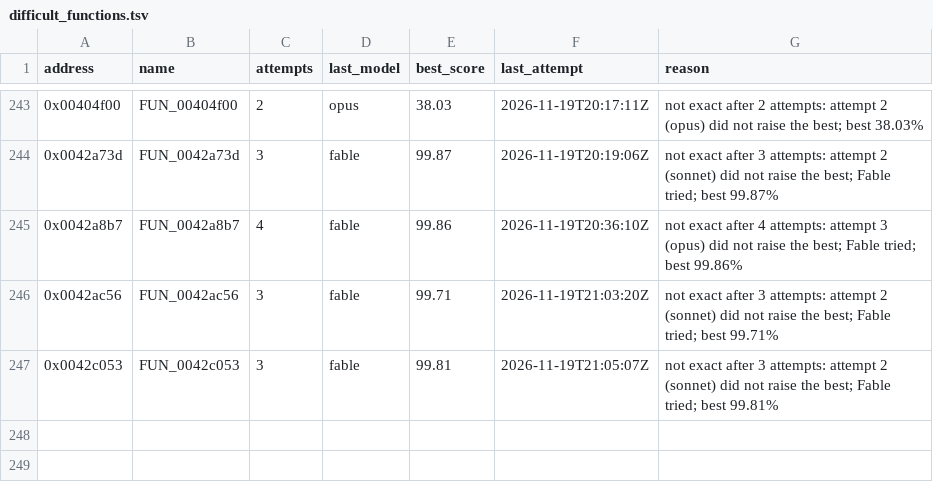
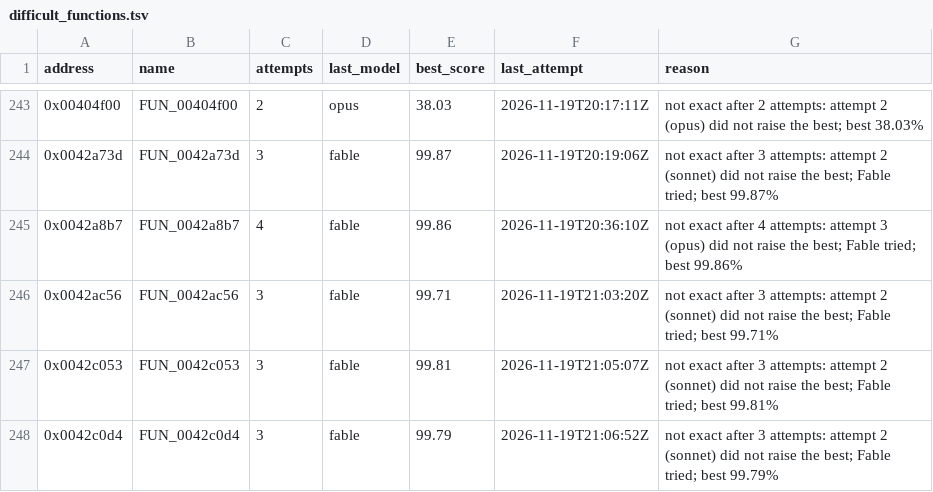
Before and after one commit to marinohardin/SFC2-decomp, a TSV file: analysis/results/difficult_functions.tsv, drawn as a sheet; only a part is shown, gaps mark what is left out; the diff names each change by its address in the sheet, - before the commit and + after, or states it on an @@ line.

Commit message:
chore(harness): list FUN_0042c0d4 (0x0042c0d4) as difficult
Not exact after every attempt the stop rule gives; best and last attempt in analysis/results/difficult_functions.tsv.

```diff
--- a/analysis/results/difficult_functions.tsv
+++ b/analysis/results/difficult_functions.tsv
+row 248: 0x0042c0d4 | FUN_0042c0d4 | 3 | fable | 99.79 | 2026-11-19T21:06:52Z | not exact after 3 attempts: attempt 2 (sonnet) did not raise the best; Fable tried; best 99.79%
```
Also changed, not shown: analysis/results/revisit_functions.tsv.
